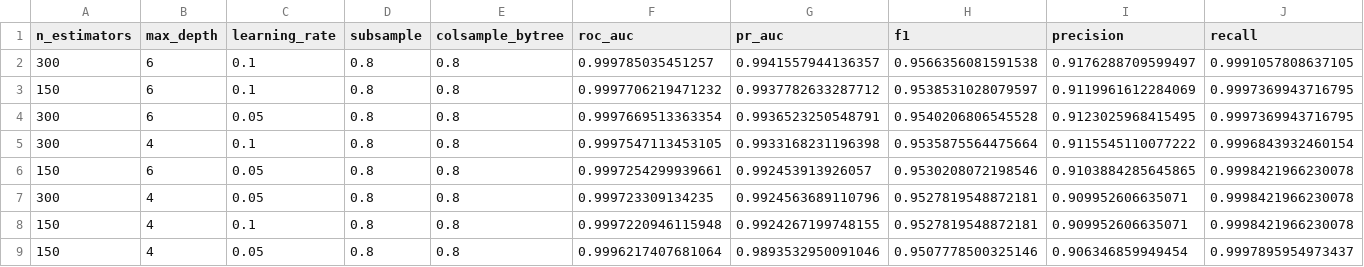
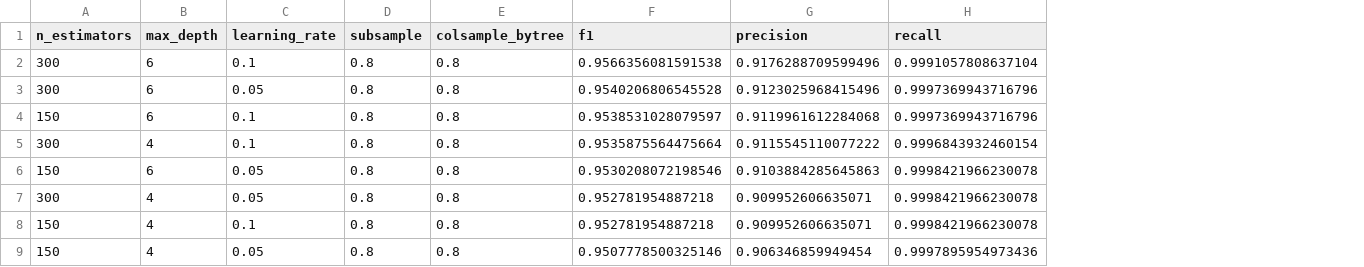
Before and after one commit to Markl1T/network-intrusion-detection-agent, a CSV file: results/stage1_xgb_hyperparameter_results.csv, drawn as a sheet; removed rows and columns are numbered as before the commit, all else as after; the diff names each change by its address in the sheet, - before the commit and + after, or states it on an @@ line.

```diff
--- a/results/stage1_xgb_hyperparameter_results.csv
+++ b/results/stage1_xgb_hyperparameter_results.csv
-column F (roc_auc), row 2: 0.999785035451257; rows 4-9: 0.9997669513363354 | 0.9997547113453105 | 0.9997254299939661 | 0.999723309134235 | 0.9997220946115948 | 0.9996217407681064
-column G (pr_auc), row 2: 0.9941557944136357; rows 4-9: 0.9936523250548791 | 0.9933168231196398 | 0.992453913926057 | 0.9924563689110796 | 0.9924267199748155 | 0.9893532950091046
-G2 (precision): 0.9176288709599497
+G2 (precision): 0.9176288709599496
-H2 (recall): 0.9991057808637105
+H2 (recall): 0.9991057808637104
-row 3: 150 | 6 | 0.1 | 0.8 | 0.8 | 0.9997706219471232 | 0.9937782633287712 | 0.9538531028079597 | 0.9119961612284069 | 0.9997369943716795
-G3 (precision): 0.9123025968415495
+G3 (precision): 0.9123025968415496
-H3 (recall): 0.9997369943716795
+H3 (recall): 0.9997369943716796
+row 4: 150 | 6 | 0.1 | 0.8 | 0.8 | 0.9538531028079597 | 0.9119961612284068 | 0.9997369943716796
-G6 (precision): 0.9103884285645865
+G6 (precision): 0.9103884285645863
-F7:F8 (f1): 0.9527819548872181
+F7:F8 (f1): 0.952781954887218
-H9 (recall): 0.9997895954973437
+H9 (recall): 0.9997895954973436
```
Also changed, not shown: results/stage0_hyperparameter_results.csv, results/stage1_rf_hyperparameter_results.csv, 7 other files.
